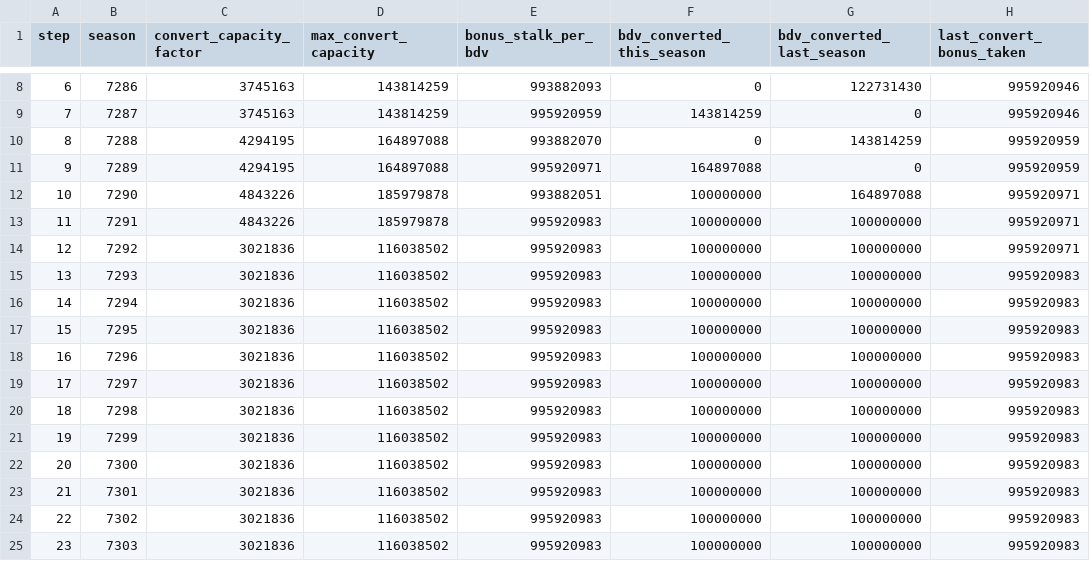
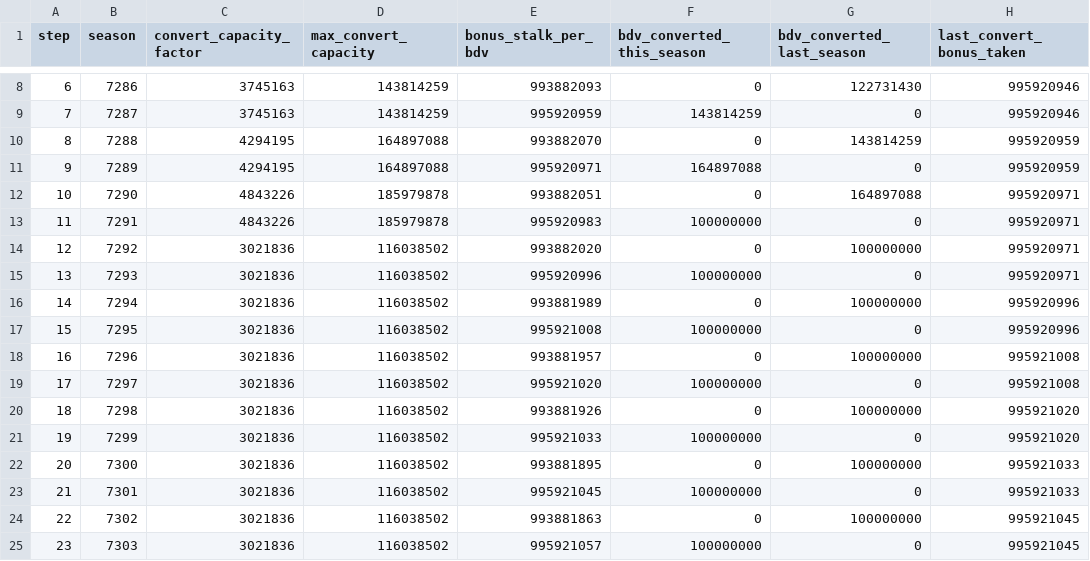
Before and after one commit to pinto-org/PI-Data-Analysis, a CSV file: PI-13-analysis/convert_data.csv, drawn as a sheet; only a part is shown, gaps mark what is left out; the diff covers the shown part only.

Commit message:
Update PI-13 analysis with transition annotation and corrected conversion data

```diff
--- a/PI-13-analysis/convert_data.csv
+++ b/PI-13-analysis/convert_data.csv
@@ -11,15 +11,15 @@ step,season,convert_capacity_factor,max_convert_capacity,bonus_stalk_per_bdv,bdv
 9,7289,4294195,164897088,995920971,164897088,0,995920959
-10,7290,4843226,185979878,993882051,100000000,164897088,995920971
-11,7291,4843226,185979878,995920983,100000000,100000000,995920971
-12,7292,3021836,116038502,995920983,100000000,100000000,995920971
-13,7293,3021836,116038502,995920983,100000000,100000000,995920983
-14,7294,3021836,116038502,995920983,100000000,100000000,995920983
-15,7295,3021836,116038502,995920983,100000000,100000000,995920983
-16,7296,3021836,116038502,995920983,100000000,100000000,995920983
-17,7297,3021836,116038502,995920983,100000000,100000000,995920983
-18,7298,3021836,116038502,995920983,100000000,100000000,995920983
-19,7299,3021836,116038502,995920983,100000000,100000000,995920983
-20,7300,3021836,116038502,995920983,100000000,100000000,995920983
-21,7301,3021836,116038502,995920983,100000000,100000000,995920983
-22,7302,3021836,116038502,995920983,100000000,100000000,995920983
-23,7303,3021836,116038502,995920983,100000000,100000000,995920983
+10,7290,4843226,185979878,993882051,0,164897088,995920971
+11,7291,4843226,185979878,995920983,100000000,0,995920971
+12,7292,3021836,116038502,993882020,0,100000000,995920971
+13,7293,3021836,116038502,995920996,100000000,0,995920971
+14,7294,3021836,116038502,993881989,0,100000000,995920996
+15,7295,3021836,116038502,995921008,100000000,0,995920996
+16,7296,3021836,116038502,993881957,0,100000000,995921008
+17,7297,3021836,116038502,995921020,100000000,0,995921008
+18,7298,3021836,116038502,993881926,0,100000000,995921020
+19,7299,3021836,116038502,995921033,100000000,0,995921020
+20,7300,3021836,116038502,993881895,0,100000000,995921033
+21,7301,3021836,116038502,995921045,100000000,0,995921033
+22,7302,3021836,116038502,993881863,0,100000000,995921045
+23,7303,3021836,116038502,995921057,100000000,0,995921045
```
Also changed, not shown: 78 edited cells elsewhere in this file, 4 other files.
